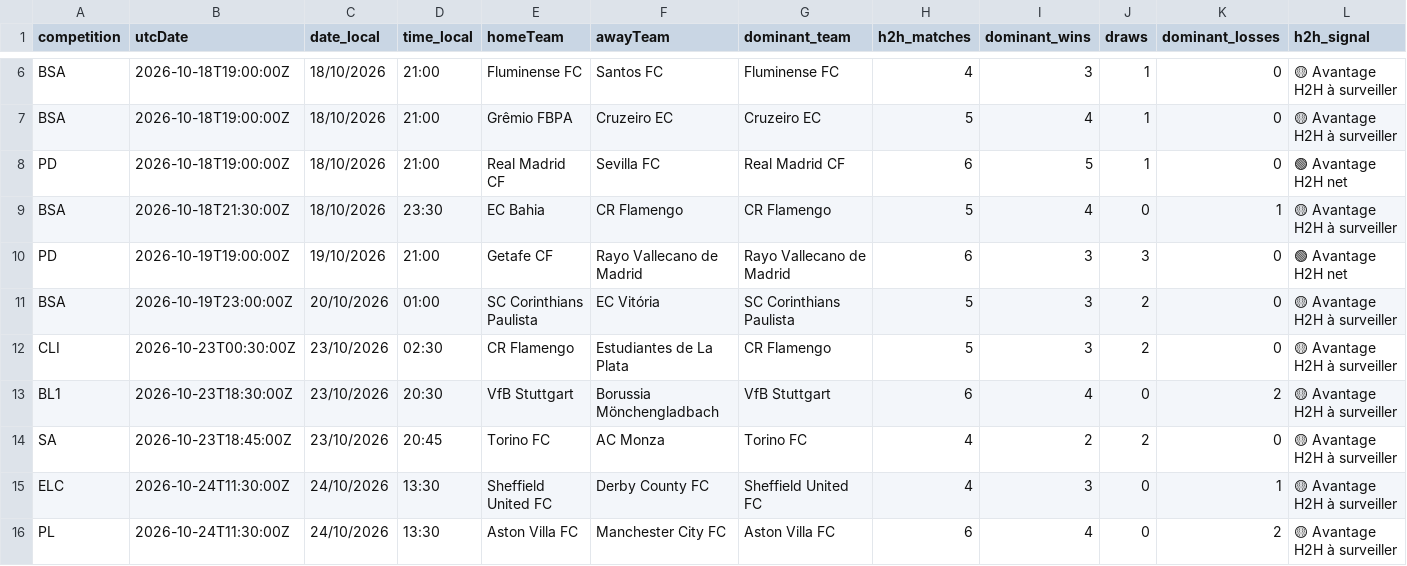
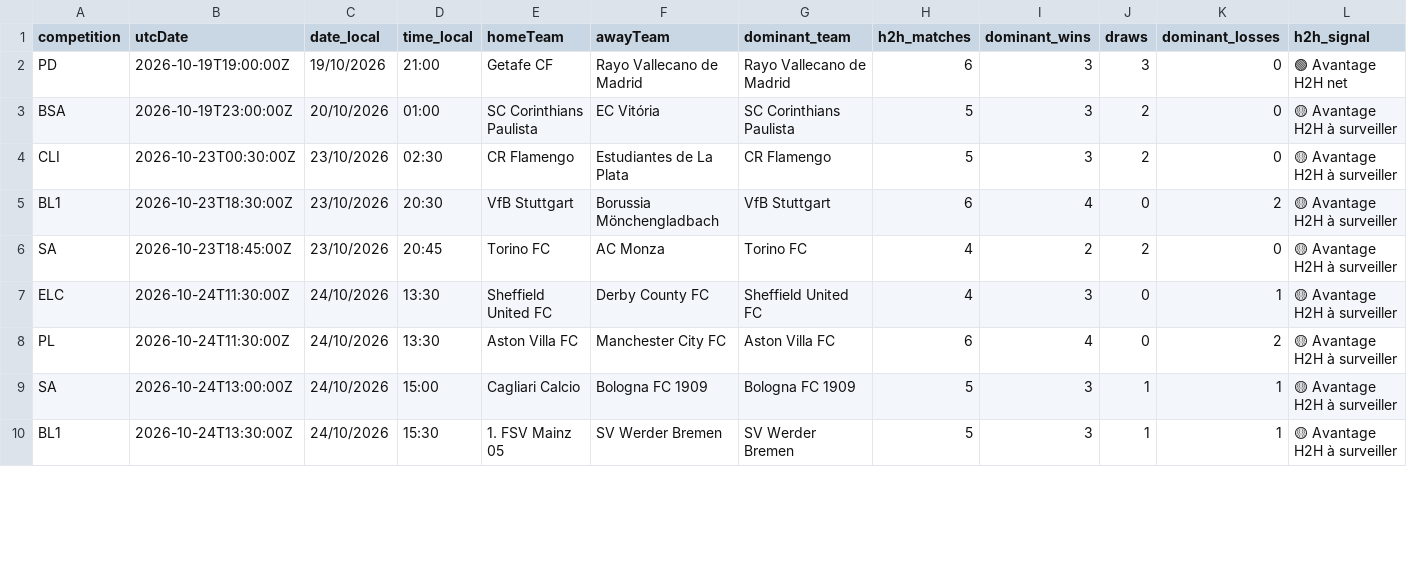
Before and after one commit to stanmyles/Footmob-alert, a CSV file: output/football_h2h_alerts.csv, drawn as a sheet; only a part is shown, gaps mark what is left out; the shorter side is filled out with more unchanged rows; removed rows and columns are numbered as before the commit, all else as after; rows hold the shown columns only; the diff covers the shown part only; the diff names each change by its address in the sheet, - before the commit and + after, or states it on an @@ line.

```diff
--- a/output/football_h2h_alerts.csv
+++ b/output/football_h2h_alerts.csv
-row 6: BSA | 2026-10-18T19:00:00Z | 18/10/2026 | 21:00 | Fluminense FC | Santos FC | Fluminense FC | 4 | 3 | 1 | 0 | 🟡 Avantage H2H à surveiller
-row 7: BSA | 2026-10-18T19:00:00Z | 18/10/2026 | 21:00 | Grêmio FBPA | Cruzeiro EC | Cruzeiro EC | 5 | 4 | 1 | 0 | 🟡 Avantage H2H à surveiller
-row 8: PD | 2026-10-18T19:00:00Z | 18/10/2026 | 21:00 | Real Madrid CF | Sevilla FC | Real Madrid CF | 6 | 5 | 1 | 0 | 🟢 Avantage H2H net
-row 9: BSA | 2026-10-18T21:30:00Z | 18/10/2026 | 23:30 | EC Bahia | CR Flamengo | CR Flamengo | 5 | 4 | 0 | 1 | 🟡 Avantage H2H à surveiller
```
Also changed, not shown: 4 added rows and 4 removed rows elsewhere in this file, 2 other files.
